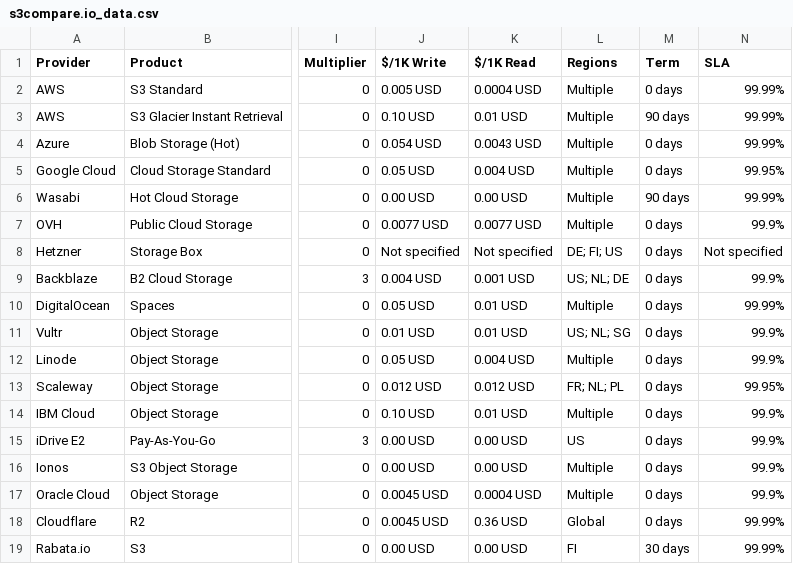
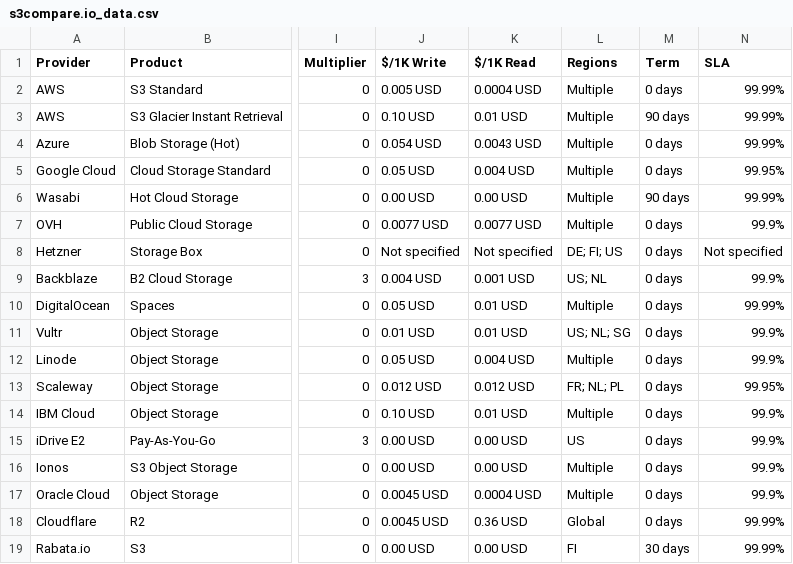
Before and after one commit to zeroservices/s3compare.io_data, a CSV file: s3compare.io_data.csv, drawn as a sheet; only a part is shown, gaps mark what is left out; the diff names each change by its address in the sheet, - before the commit and + after, or states it on an @@ line.

Commit message:
remove wrongly stated Backblaze location

```diff
--- a/s3compare.io_data.csv
+++ b/s3compare.io_data.csv
-L9 (Regions): US; NL; DE
+L9 (Regions): US; NL
```
